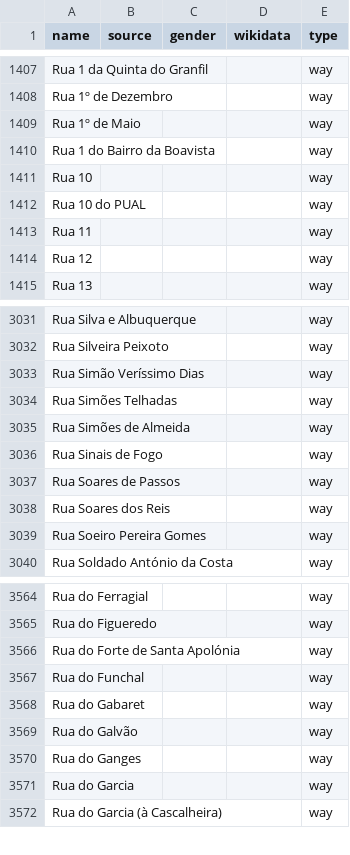
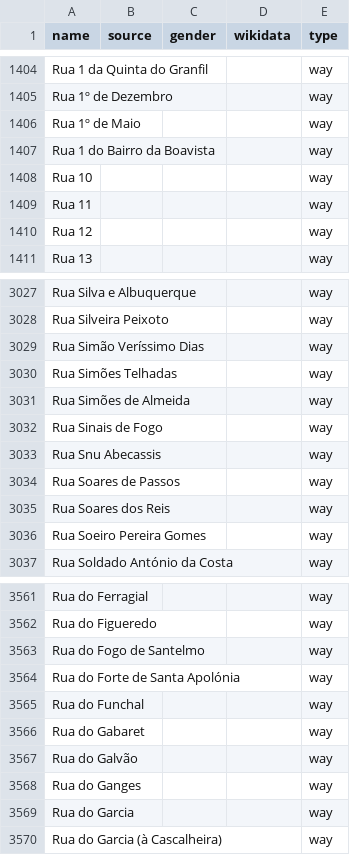
Before and after one commit to EqualStreetNames/equalstreetnames-lisbon, a CSV file: data/other.csv, drawn as a sheet; only a part is shown, gaps mark what is left out; removed rows and columns are numbered as before the commit, all else as after; the diff covers the shown part only; the diff names each change by its address in the sheet, - before the commit and + after, or states it on an @@ line.

```diff
--- a/data/other.csv
+++ b/data/other.csv
-row 1412: Rua 10 do PUAL |  |  |  | way
+row 3033: Rua Snu Abecassis |  |  |  | way
+row 3563: Rua do Fogo de Santelmo |  |  |  | way
```
Also changed, not shown: 1 added row, 4 removed rows and 1 edited cell elsewhere in this file, data/gender.csv, 3 other files.
